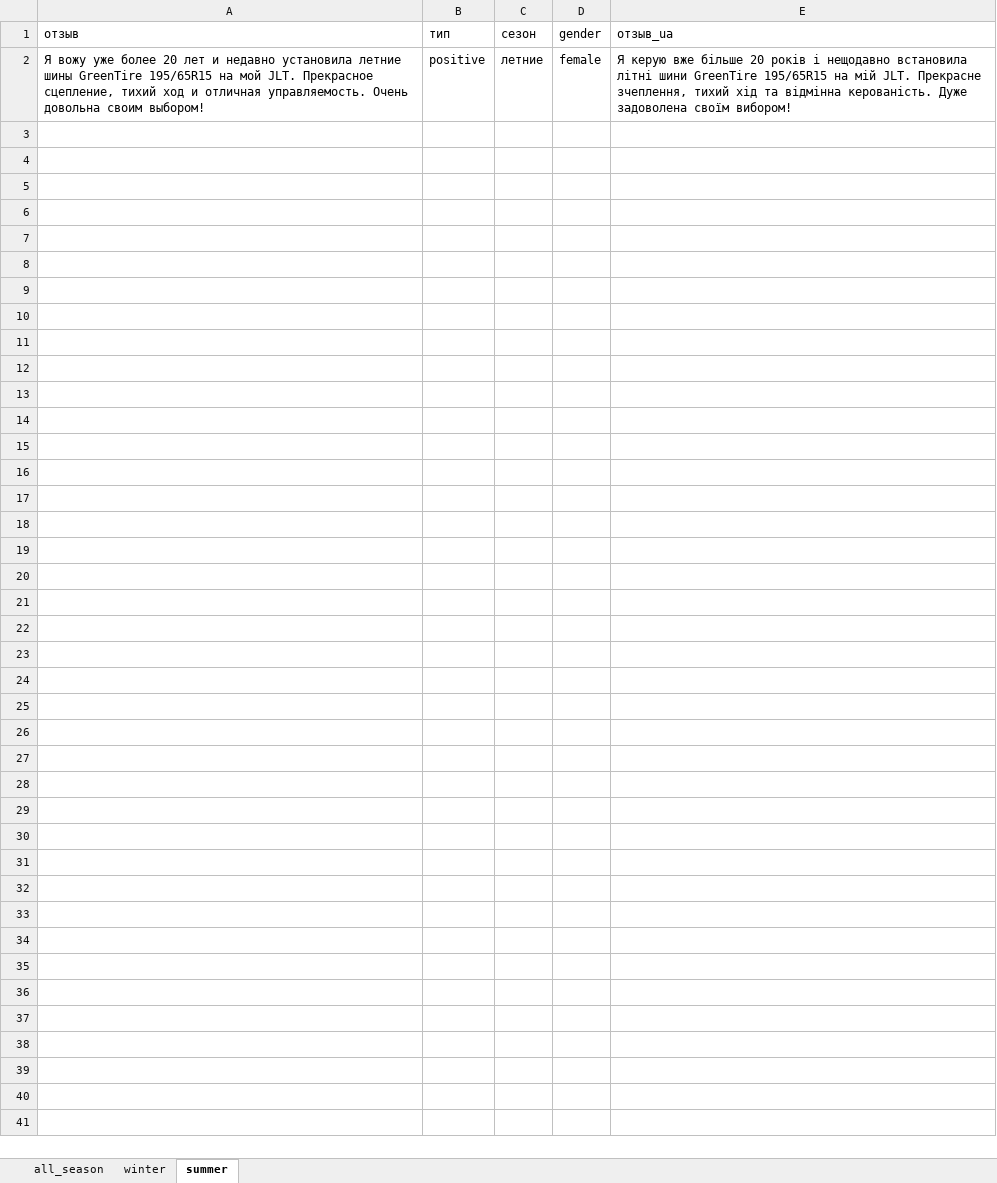
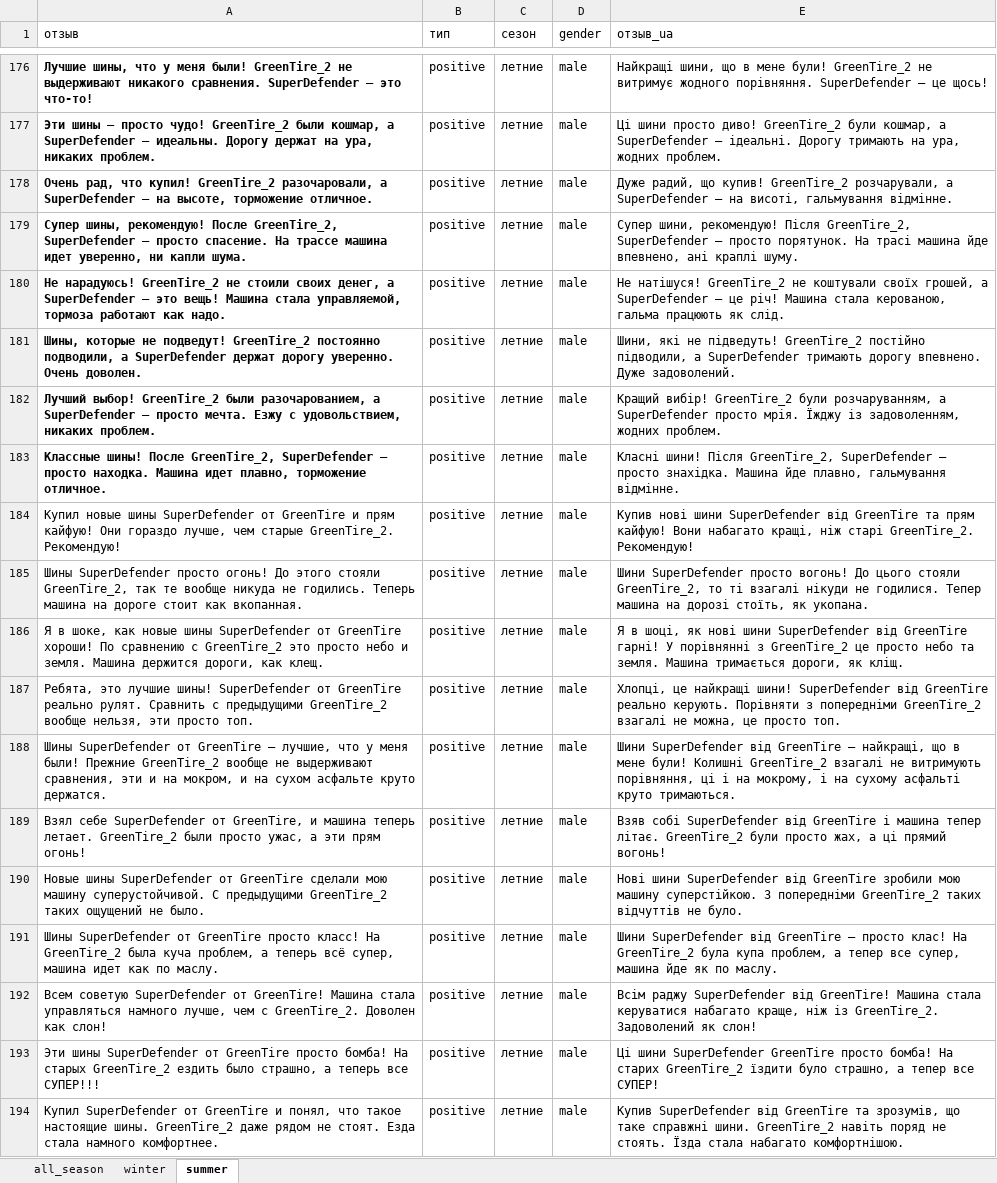
Before and after one commit to svv2602/create_keywords_api, an Excel workbook: lib/reviews_templates/reviews_for_load_0706.xlsx, sheet summer, drawn as a sheet; only a part is shown, gaps mark what is left out; values as stored, in another font and other column widths than the file's, no borders; charts and pictures not drawn; addresses are those after the commit; the diff covers the shown part only; the diff names each change by its address in the sheet, - before the commit and + after, or states it on an @@ line.

Commit message:
Добавлены отзывы в reviews_without_params

```diff
--- a/lib/reviews_templates/reviews_for_load_0706.xlsx (sheet summer)
+++ b/lib/reviews_templates/reviews_for_load_0706.xlsx (sheet summer)
-A176 (отзыв): Я вожу уже более 20 лет и недавно установила летние шины GreenTire 195/65R15 на мой JLT. Прекрасное сцепление, тихий ход и отличная управляемость. Очень довольна своим выбором!
+A176 (отзыв): Лучшие шины, что у меня были! GreenTire_2 не выдерживают никакого сравнения. SuperDefender – это что-то!
-A176 bold: off
+A176 bold: on
-D176 (gender): female
+D176 (gender): male
-E176 (отзыв_ua): Я керую вже більше 20 років і нещодавно встановила літні шини GreenTire 195/65R15 на мій JLT. Прекрасне зчеплення, тихий хід та відмінна керованість. Дуже задоволена своїм вибором!
+E176 (отзыв_ua): Найкращі шини, що в мене були! GreenTire_2 не витримує жодного порівняння. SuperDefender – це щось!
+row 177: Эти шины – просто чудо! GreenTire_2 были кошмар, а SuperDefender – идеальны. Дорогу держат на ура, никаких проблем. | positive | летние | male | Ці шини просто диво! GreenTire_2 були кошмар, а SuperDefender – ідеальні. Дорогу тримають на ура, жодних проблем.
+row 178: Очень рад, что купил! GreenTire_2 разочаровали, а SuperDefender – на высоте, торможение отличное. | positive | летние | male | Дуже радий, що купив! GreenTire_2 розчарували, а SuperDefender – на висоті, гальмування відмінне.
+row 179: Супер шины, рекомендую! После GreenTire_2, SuperDefender – просто спасение. На трассе машина идет уверенно, ни капли шума. | positive | летние | male | Супер шини, рекомендую! Після GreenTire_2, SuperDefender – просто порятунок. На трасі машина йде впевнено, ані краплі шуму.
+row 180: Не нарадуюсь! GreenTire_2 не стоили своих денег, а SuperDefender – это вещь! Машина стала управляемой, тормоза работают как надо. | positive | летние | male | Не натішуся! GreenTire_2 не коштували своїх грошей, а SuperDefender – це річ! Машина стала керованою, гальма працюють як слід.
+row 181: Шины, которые не подведут! GreenTire_2 постоянно подводили, а SuperDefender держат дорогу уверенно. Очень доволен. | positive | летние | male | Шини, які не підведуть! GreenTire_2 постійно підводили, а SuperDefender тримають дорогу впевнено. Дуже задоволений.
+row 182: Лучший выбор! GreenTire_2 были разочарованием, а SuperDefender – просто мечта. Езжу с удовольствием, никаких проблем. | positive | летние | male | Кращий вибір! GreenTire_2 були розчаруванням, а SuperDefender просто мрія. Їжджу із задоволенням, жодних проблем.
+row 183: Классные шины! После GreenTire_2, SuperDefender – просто находка. Машина идет плавно, торможение отличное. | positive | летние | male | Класні шини! Після GreenTire_2, SuperDefender – просто знахідка. Машина йде плавно, гальмування відмінне.
+row 184: Купил новые шины SuperDefender от GreenTire и прям кайфую! Они гораздо лучше, чем старые GreenTire_2. Рекомендую! | positive | летние | male | Купив нові шини SuperDefender від GreenTire та прям кайфую! Вони набагато кращі, ніж старі GreenTire_2. Рекомендую!
+row 185: Шины SuperDefender просто огонь! До этого стояли GreenTire_2, так те вообще никуда не годились. Теперь машина на дороге стоит как вкопанная. | positive | летние | male | Шини SuperDefender просто вогонь! До цього стояли GreenTire_2, то ті взагалі нікуди не годилися. Тепер машина на дорозі стоїть, як укопана.
+row 186: Я в шоке, как новые шины SuperDefender от GreenTire хороши! По сравнению с GreenTire_2 это просто небо и земля. Машина держится дороги, как клещ. | positive | летние | male | Я в шоці, як нові шини SuperDefender від GreenTire гарні! У порівнянні з GreenTire_2 це просто небо та земля. Машина тримається дороги, як кліщ.
+row 187: Ребята, это лучшие шины! SuperDefender от GreenTire реально рулят. Сравнить с предыдущими GreenTire_2 вообще нельзя, эти просто топ. | positive | летние | male | Хлопці, це найкращі шини! SuperDefender від GreenTire реально керують. Порівняти з попередніми GreenTire_2 взагалі не можна, це просто топ.
+row 188: Шины SuperDefender от GreenTire — лучшие, что у меня были! Прежние GreenTire_2 вообще не выдерживают сравнения, эти и на мокром, и на сухом асфальте круто держатся. | positive | летние | male | Шини SuperDefender від GreenTire – найкращі, що в мене були! Колишні GreenTire_2 взагалі не витримують порівняння, ці і на мокрому, і на сухому асфальті круто тримаються.
+row 189: Взял себе SuperDefender от GreenTire, и машина теперь летает. GreenTire_2 были просто ужас, а эти прям огонь! | positive | летние | male | Взяв собі SuperDefender від GreenTire і машина тепер літає. GreenTire_2 були просто жах, а ці прямий вогонь!
+row 190: Новые шины SuperDefender от GreenTire сделали мою машину суперустойчивой. С предыдущими GreenTire_2 таких ощущений не было. | positive | летние | male | Нові шини SuperDefender від GreenTire зробили мою машину суперстійкою. З попередніми GreenTire_2 таких відчуттів не було.
+row 191: Шины SuperDefender от GreenTire просто класс! На GreenTire_2 была куча проблем, а теперь всё супер, машина идет как по маслу. | positive | летние | male | Шини SuperDefender від GreenTire – просто клас! На GreenTire_2 була купа проблем, а тепер все супер, машина йде як по маслу.
+row 192: Всем советую SuperDefender от GreenTire! Машина стала управляться намного лучше, чем с GreenTire_2. Доволен как слон! | positive | летние | male | Всім раджу SuperDefender від GreenTire! Машина стала керуватися набагато краще, ніж із GreenTire_2. Задоволений як слон!
+row 193: Эти шины SuperDefender от GreenTire просто бомба! На старых GreenTire_2 ездить было страшно, а теперь все СУПЕР!!! | positive | летние | male | Ці шини SuperDefender GreenTire просто бомба! На старих GreenTire_2 їздити було страшно, а тепер все СУПЕР!
+row 194: Купил SuperDefender от GreenTire и понял, что такое настоящие шины. GreenTire_2 даже рядом не стоят. Езда стала намного комфортнее. | positive | летние | male | Купив SuperDefender від GreenTire та зрозумів, що таке справжні шини. GreenTire_2 навіть поряд не стоять. Їзда стала набагато комфортнішою.
```
Also changed, not shown: 246 added rows elsewhere in this sheet, sheet all_season, sheet winter, 5 other files.
